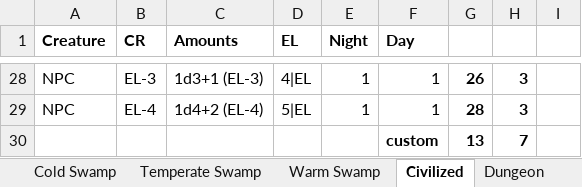
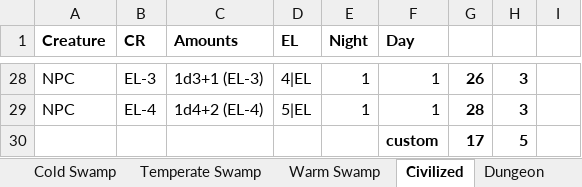
Before and after one commit to DnDGen/EncounterGen, an Excel workbook: Encounter charts.xlsx, sheet Civilized, drawn as a sheet; only a part is shown, gaps mark what is left out; values as stored, in another font and other column widths than the file's, no borders; 1 other sheet too large or unreadable and not compared; removed rows and columns are numbered as before the commit, all else as after; the diff names each change by its address in the sheet, - before the commit and + after, or states it on an @@ line.

Commit message:
And yet more tables
* Only a few civilized encounter tables left
* Updated Nunit

```diff
--- a/Encounter charts.xlsx (sheet Civilized)
+++ b/Encounter charts.xlsx (sheet Civilized)
-row 30:  |  |  |  |  | custom | 13 | 7
+row 30:  |  |  |  |  | custom | 17 | 5
```
Also changed, not shown: 19 other files.
